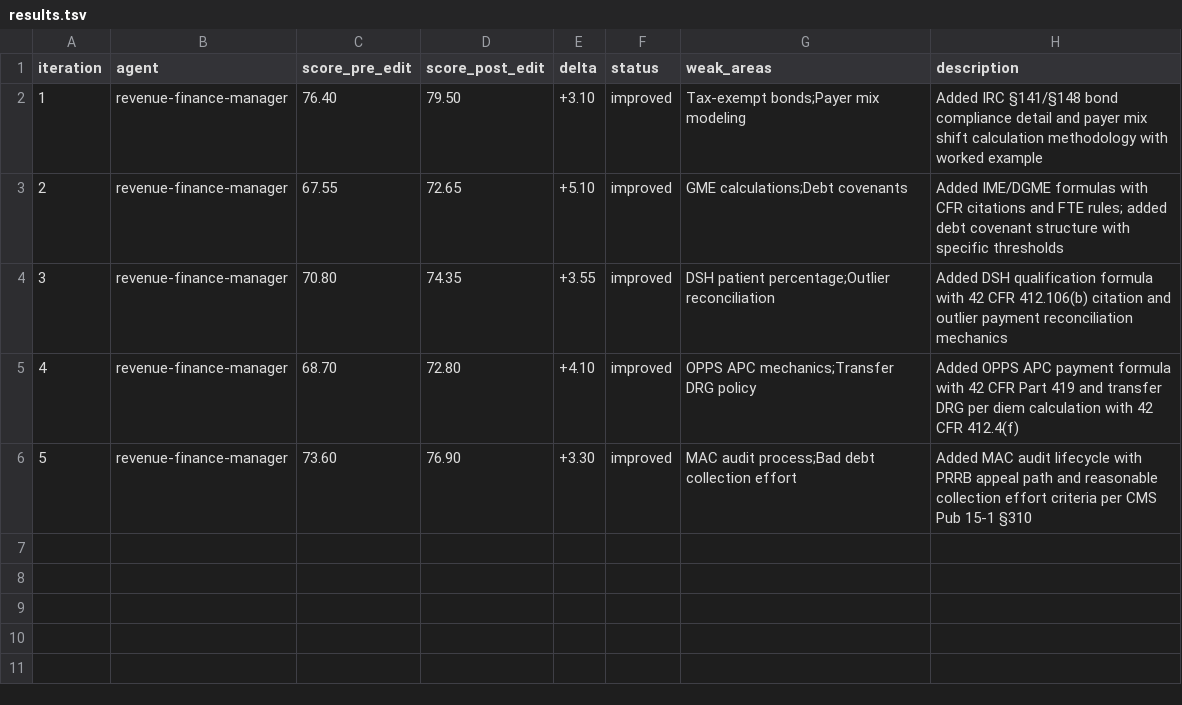
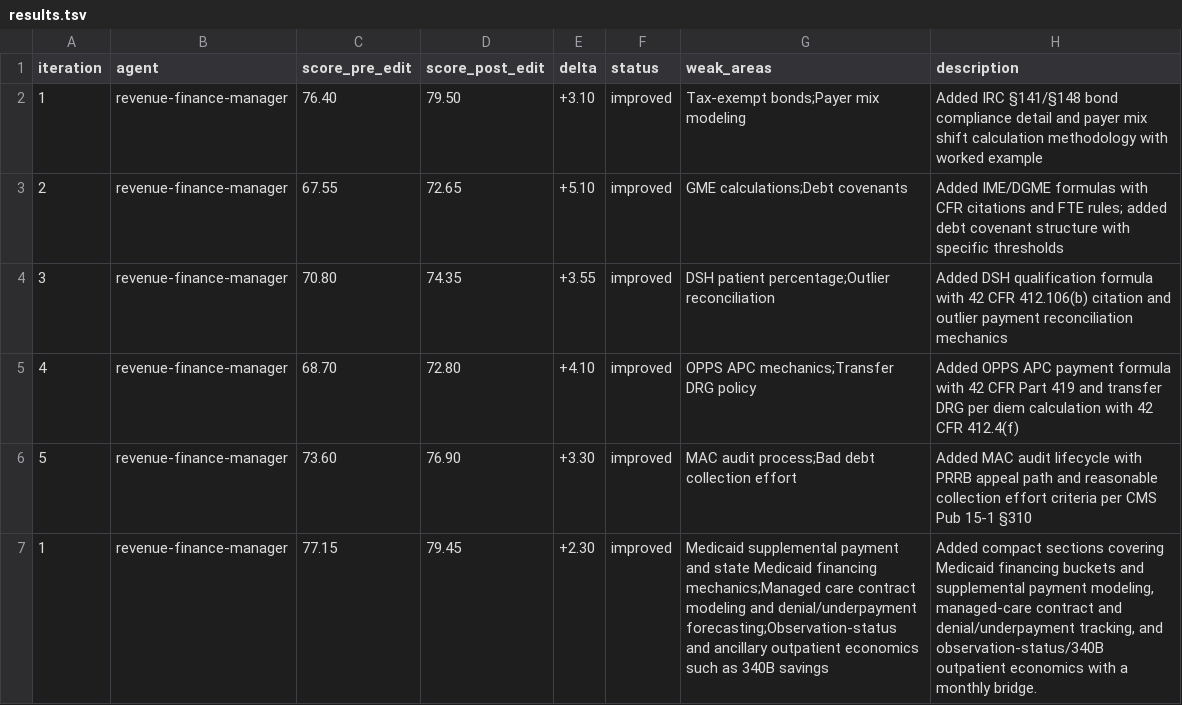
Before and after one commit to ajhcs/healthcare-agents, a TSV file: eval/results.tsv, drawn as a sheet; the diff names each change by its address in the sheet, - before the commit and + after, or states it on an @@ line.

Commit message:
eval: revenue-finance-manager 77.15→79.45 (+2.30)

```diff
--- a/eval/results.tsv
+++ b/eval/results.tsv
+row 7: 1 | revenue-finance-manager | 77.15 | 79.45 | +2.30 | improved | Medicaid supplemental payment and state Medicaid financing mechanics;Managed care contract modeling and denial/underpayment forecasting;Observation-status and ancillary outpatient economics such as 340B savings | Added compact sections covering Medicaid financing buckets and supplemental payment modeling, managed-care contract and denial/underpayment tracking, and observation-status/340B outpatient economics with a monthly bridge.
```
Also changed, not shown: 1 other file.
